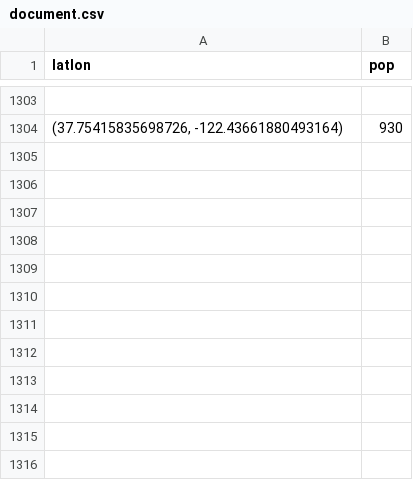
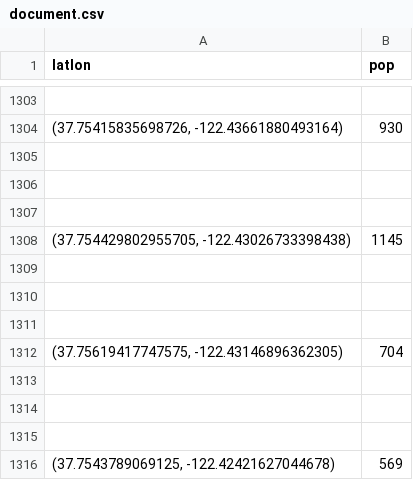
Before and after one commit to okavvada/Decentralized_optimization, a CSV file: document.csv, drawn as a sheet; only a part is shown, gaps mark what is left out.

```diff
--- a/document.csv
+++ b/document.csv
@@ -1304 +1304,13 @@ latlon,pop
 "(37.75415835698726, -122.43661880493164)",930
+
+
+
+"(37.754429802955705, -122.43026733398438)",1145
+
+
+
+"(37.75619417747575, -122.43146896362305)",704
+
+
+
+"(37.7543789069125, -122.42421627044678)",569
```
Also changed, not shown: 1 other file.
